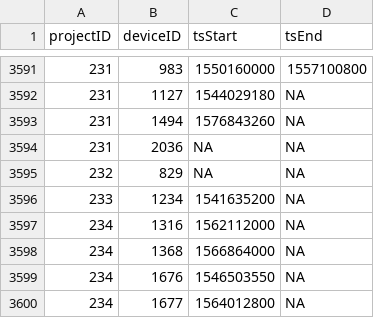
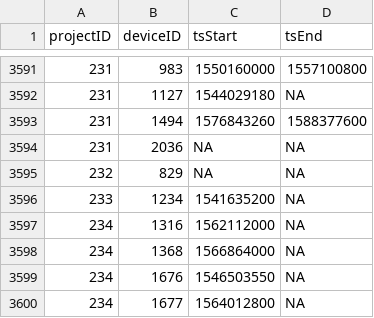
Before and after one commit to jbrzusto/motus-metadata-history, a CSV file: receiver_deployments.csv, drawn as a sheet; only a part is shown, gaps mark what is left out.

Commit message:
revised upstream

```diff
--- a/receiver_deployments.csv
+++ b/receiver_deployments.csv
@@ -3592,3 +3592,3 @@
 231,1127,1544029180,NA
-231,1494,1576843260,NA
+231,1494,1576843260,1588377600
 231,2036,NA,NA
```
